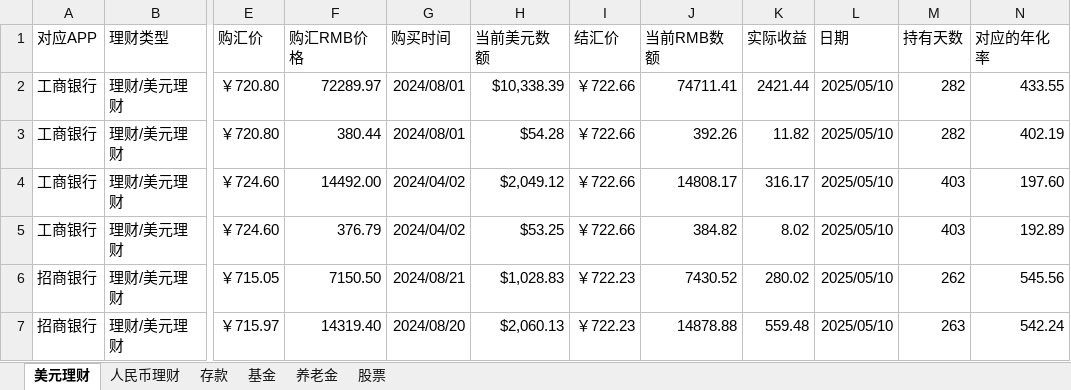
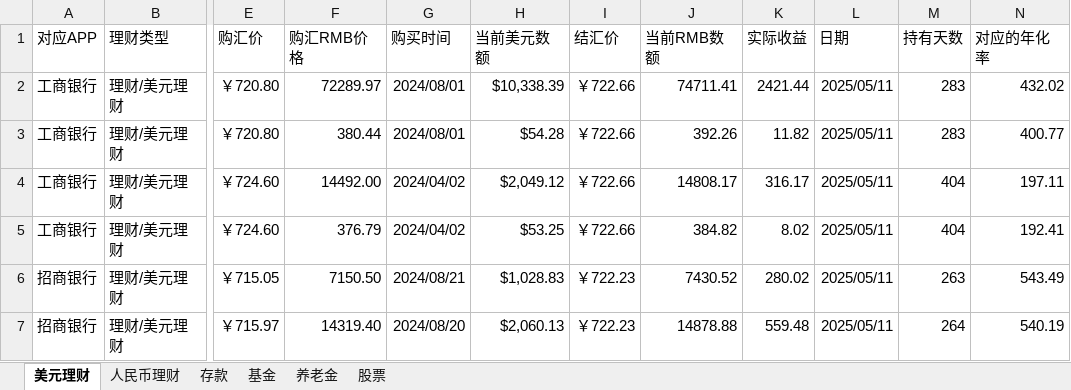
Before and after one commit to although1/finanial_web.github.io, an Excel workbook: src/data/personal_page.xlsx, sheet 美元理财, drawn as a sheet; only a part is shown, gaps mark what is left out; values as stored, in another font and other column widths than the file's, no borders; conditional formats not drawn; the diff names each change by its address in the sheet, - before the commit and + after, or states it on an @@ line.

Commit message:
feat(数据): 更新个人页面数据文件

```diff
--- a/src/data/personal_page.xlsx (sheet 美元理财)
+++ b/src/data/personal_page.xlsx (sheet 美元理财)
-L2:L7 (日期): 2025/05/10
+L2:L7 (日期): 2025/05/11
-M2:M3 (持有天数): 282
+M2:M3 (持有天数): 283
-N2 (对应的年化率): 433.55
+N2 (对应的年化率): 432.02
-N3 (对应的年化率): 402.19
+N3 (对应的年化率): 400.77
-M4:M5 (持有天数): 403
+M4:M5 (持有天数): 404
-N4 (对应的年化率): 197.60
+N4 (对应的年化率): 197.11
-N5 (对应的年化率): 192.89
+N5 (对应的年化率): 192.41
-M6 (持有天数): 262
+M6 (持有天数): 263
-N6 (对应的年化率): 545.56
+N6 (对应的年化率): 543.49
-M7 (持有天数): 263
+M7 (持有天数): 264
-N7 (对应的年化率): 542.24
+N7 (对应的年化率): 540.19
```
Also changed, not shown: sheet 人民币理财, sheet 存款, sheet 养老金, sheet 基金, sheet 股票.
